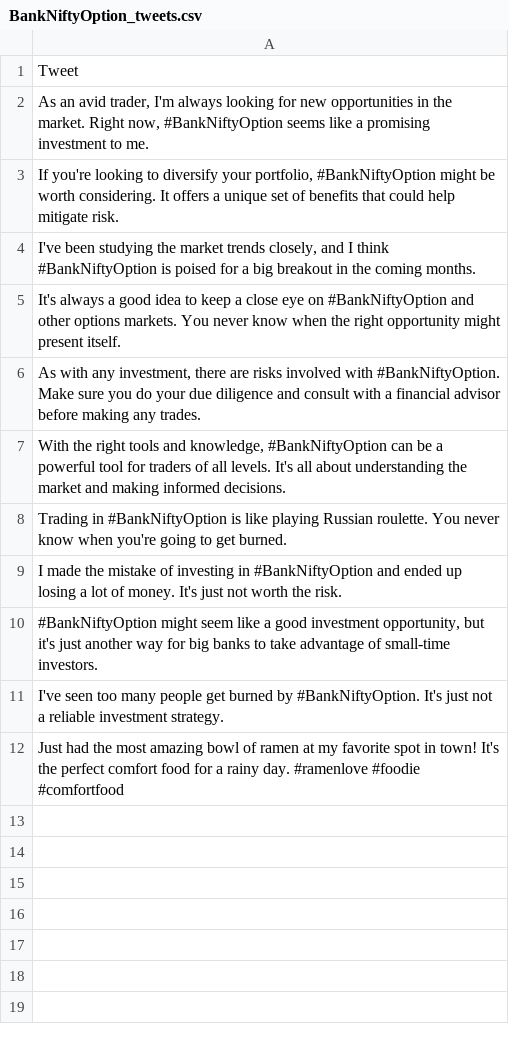
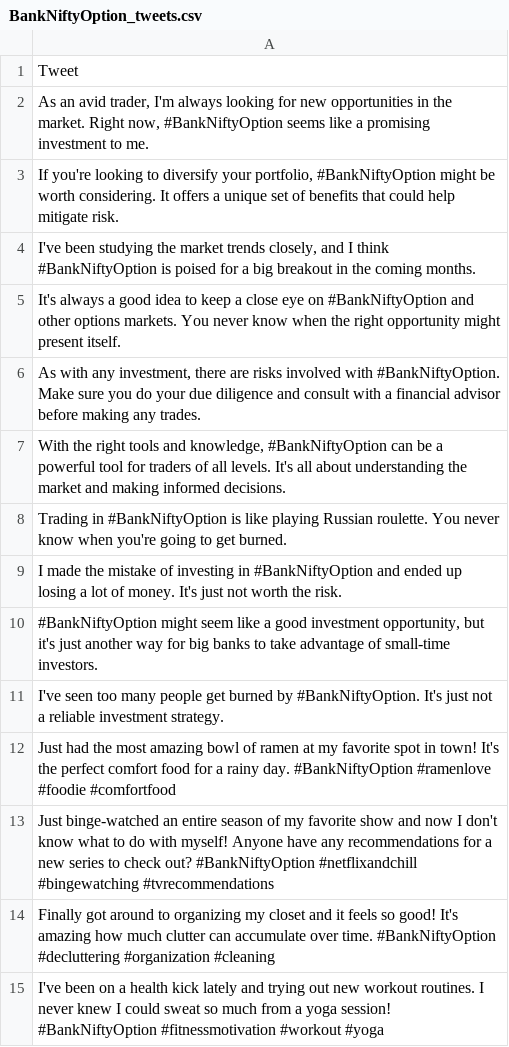
Before and after one commit to phenomenal777/Twitter-Feed-Filter, a CSV file: go/files/BankNiftyOption_tweets.csv, drawn as a sheet.

```diff
--- a/go/files/BankNiftyOption_tweets.csv
+++ b/go/files/BankNiftyOption_tweets.csv
@@ -11,2 +11,5 @@ I made the mistake of investing in #BankNiftyOption and ended up losing a lot of
 I've seen too many people get burned by #BankNiftyOption. It's just not a reliable investment strategy.
-Just had the most amazing bowl of ramen at my favorite spot in town! It's the perfect comfort food for a rainy day. #ramenlove #foodie #comfortfood
+Just had the most amazing bowl of ramen at my favorite spot in town! It's the perfect comfort food for a rainy day. #BankNiftyOption #ramenlove #foodie #comfortfood
+Just binge-watched an entire season of my favorite show and now I don't know what to do with myself! Anyone have any recommendations for a new series to check out? #BankNiftyOption #netflixandchill #bingewatching #tvrecommendations
+Finally got around to organizing my closet and it feels so good! It's amazing how much clutter can accumulate over time. #BankNiftyOption #decluttering #organization #cleaning
+I've been on a health kick lately and trying out new workout routines. I never knew I could sweat so much from a yoga session! #BankNiftyOption #fitnessmotivation #workout #yoga
```
Also changed, not shown: go/files/KrithiShetty_tweets.csv, go/files/TataMotors_tweets.csv.
